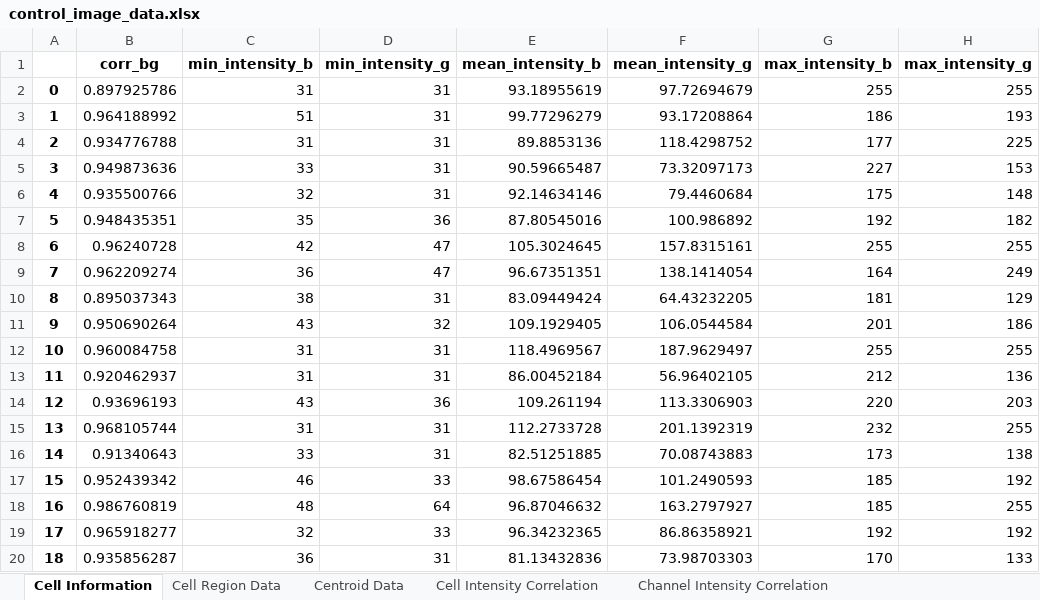
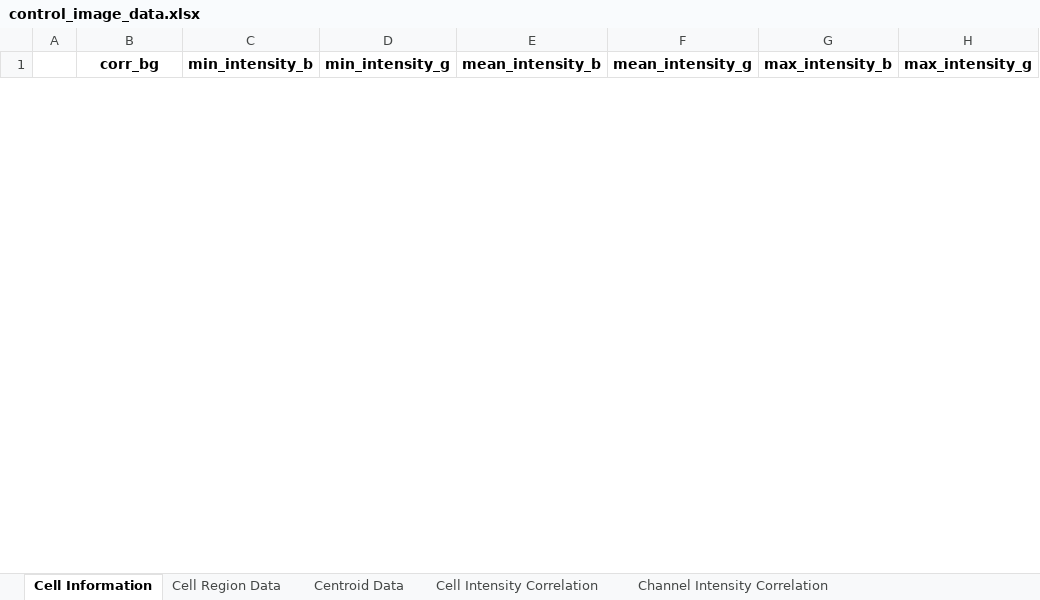
Before and after one commit to Sagnik-Epigen/NicEL, an Excel workbook: control_image_data.xlsx, sheet Cell Information, drawn as a sheet; only a part is shown; values as stored, in another font and other column widths than the file's, no borders; removed rows and columns are numbered as before the commit, all else as after; the diff covers the shown part only; the diff names each change by its address in the sheet, - before the commit and + after, or states it on an @@ line.

```diff
--- a/control_image_data.xlsx (sheet Cell Information)
+++ b/control_image_data.xlsx (sheet Cell Information)
-row 2: 0 | 0.897925786 | 31 | 31 | 93.18955619 | 97.72694679 | 255 | 255
-row 3: 1 | 0.964188992 | 51 | 31 | 99.77296279 | 93.17208864 | 186 | 193
-row 4: 2 | 0.934776788 | 31 | 31 | 89.8853136 | 118.4298752 | 177 | 225
-row 5: 3 | 0.949873636 | 33 | 31 | 90.59665487 | 73.32097173 | 227 | 153
-row 6: 4 | 0.935500766 | 32 | 31 | 92.14634146 | 79.4460684 | 175 | 148
-row 7: 5 | 0.948435351 | 35 | 36 | 87.80545016 | 100.986892 | 192 | 182
-row 8: 6 | 0.96240728 | 42 | 47 | 105.3024645 | 157.8315161 | 255 | 255
-row 9: 7 | 0.962209274 | 36 | 47 | 96.67351351 | 138.1414054 | 164 | 249
-row 10: 8 | 0.895037343 | 38 | 31 | 83.09449424 | 64.43232205 | 181 | 129
-row 11: 9 | 0.950690264 | 43 | 32 | 109.1929405 | 106.0544584 | 201 | 186
-row 12: 10 | 0.960084758 | 31 | 31 | 118.4969567 | 187.9629497 | 255 | 255
-row 13: 11 | 0.920462937 | 31 | 31 | 86.00452184 | 56.96402105 | 212 | 136
-row 14: 12 | 0.93696193 | 43 | 36 | 109.261194 | 113.3306903 | 220 | 203
-row 15: 13 | 0.968105744 | 31 | 31 | 112.2733728 | 201.1392319 | 232 | 255
-row 16: 14 | 0.91340643 | 33 | 31 | 82.51251885 | 70.08743883 | 173 | 138
-row 17: 15 | 0.952439342 | 46 | 33 | 98.67586454 | 101.2490593 | 185 | 192
-row 18: 16 | 0.986760819 | 48 | 64 | 96.87046632 | 163.2797927 | 185 | 255
-row 19: 17 | 0.965918277 | 32 | 33 | 96.34232365 | 86.86358921 | 192 | 192
-row 20: 18 | 0.935856287 | 36 | 31 | 81.13432836 | 73.98703303 | 170 | 133
```
Also changed, not shown: 48 added rows and 28 removed rows elsewhere in this sheet, sheet Cell Region Data, sheet Centroid Data, sheet IoUs between different Channels, sheet Channel Intensity Correlation, sheet Cell Intensity Correlation, other sheet tabs, test_image_data.xlsx, 21 other files.
